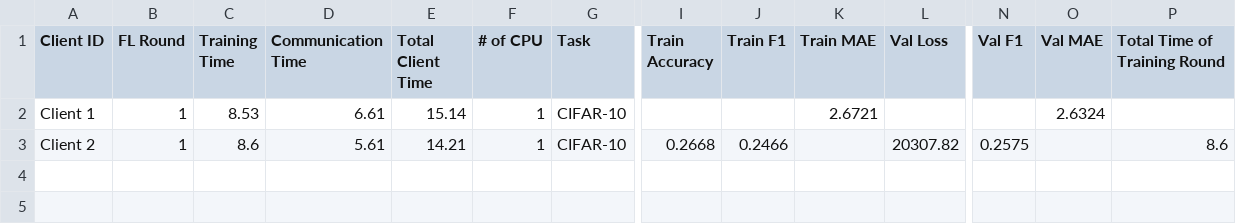
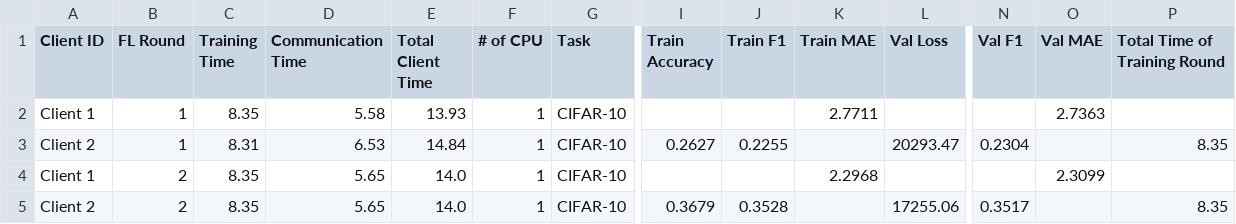
Before and after one commit to IvanComp/AP4Fed, a CSV file: Local/performance/FLwithAP_performance_metrics.csv, drawn as a sheet; only a part is shown, gaps mark what is left out; removed rows and columns are numbered as before the commit, all else as after; rows hold the shown columns only; the diff names each change by its address in the sheet, - before the commit and + after, or states it on an @@ line.

Commit message:
Added the possibility to save model weights at each round (Both aggregated and for each client)

```diff
--- a/Local/performance/FLwithAP_performance_metrics.csv
+++ b/Local/performance/FLwithAP_performance_metrics.csv
-C2 (Training Time): 8.53
+C2 (Training Time): 8.35
-D2 (Communication Time): 6.61
+D2 (Communication Time): 5.58
-E2 (Total Client Time): 15.14
+E2 (Total Client Time): 13.93
-K2 (Train MAE): 2.6721
+K2 (Train MAE): 2.7711
-O2 (Val MAE): 2.6324
+O2 (Val MAE): 2.7363
-row 3: Client 2 | 1 | 8.6 | 5.61 | 14.21 | 1 | CIFAR-10 | 0.2668 | 0.2466 |  | 20307.82 | 0.2575 |  | 8.6
+row 3: Client 2 | 1 | 8.31 | 6.53 | 14.84 | 1 | CIFAR-10 | 0.2627 | 0.2255 |  | 20293.47 | 0.2304 |  | 8.35
+row 4: Client 1 | 2 | 8.35 | 5.65 | 14.0 | 1 | CIFAR-10 |  |  | 2.2968 |  |  | 2.3099
+row 5: Client 2 | 2 | 8.35 | 5.65 | 14.0 | 1 | CIFAR-10 | 0.3679 | 0.3528 |  | 17255.06 | 0.3517 |  | 8.35
```
Also changed, not shown: 7 other files.
